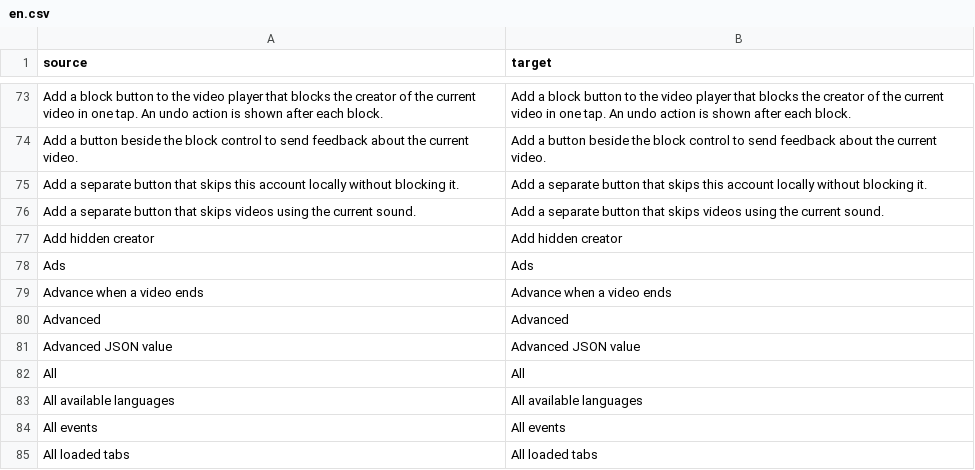
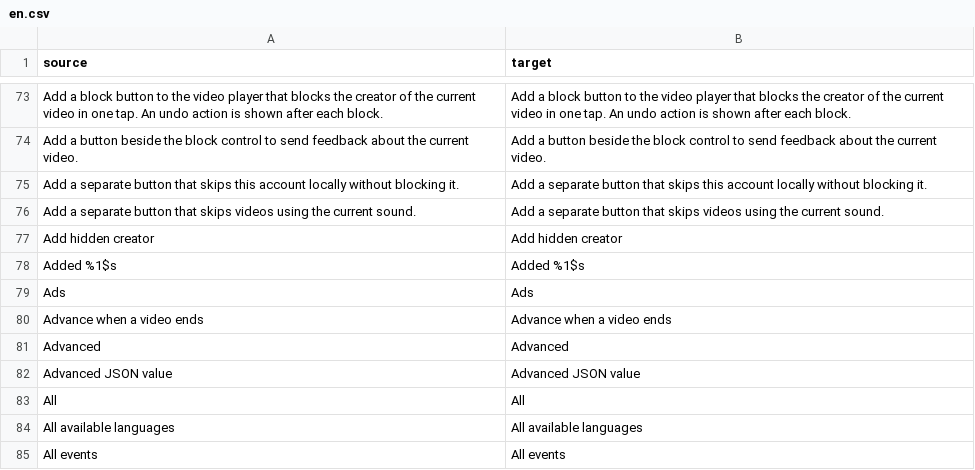
Before and after one commit to Dojz/hushfeed, a CSV file: extensions/tiktok/src/main/l10n/en.csv, drawn as a sheet; only a part is shown, gaps mark what is left out; the shorter side is filled out with more unchanged rows.

```diff
--- a/extensions/tiktok/src/main/l10n/en.csv
+++ b/extensions/tiktok/src/main/l10n/en.csv
@@ -77,2 +77,3 @@ Add a separate button that skips videos using the current sound.,Add a separate
 Add hidden creator,Add hidden creator
+Added %1$s,Added %1$s
 Ads,Ads
```
Also changed, not shown: extensions/tiktok/src/main/l10n/de.tsv, extensions/tiktok/src/main/l10n/es.tsv, 6 other files.
